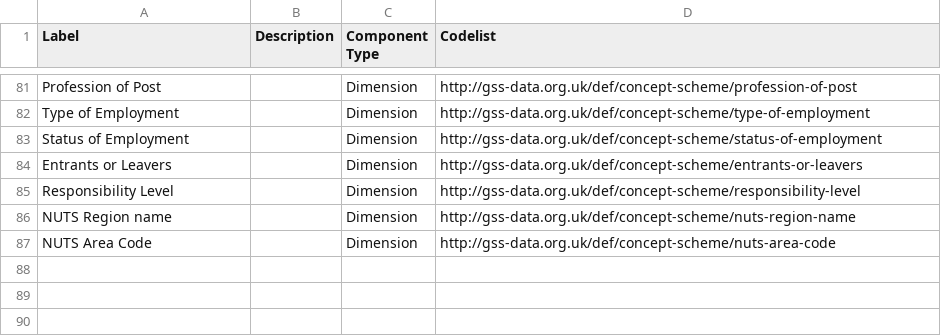
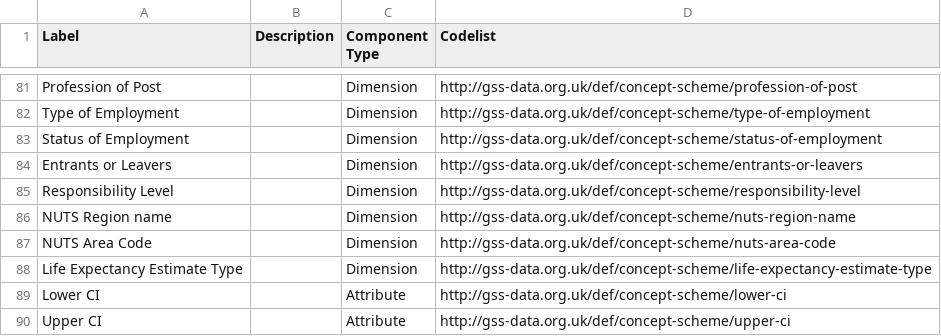
Before and after one commit to GSS-Cogs/family-disability, a CSV file: reference/components.csv, drawn as a sheet; only a part is shown, gaps mark what is left out; the diff names each change by its address in the sheet, - before the commit and + after, or states it on an @@ line.

Commit message:
Adding main for ONS-Health-state-life-expectancy and updated columns/components file as well as ons-age-range.csv codelist

```diff
--- a/reference/components.csv
+++ b/reference/components.csv
+row 88: Life Expectancy Estimate Type |  | Dimension | http://gss-data.org.uk/def/concept-scheme/life-expectancy-estimate-type
+row 89: Lower CI |  | Attribute | http://gss-data.org.uk/def/concept-scheme/lower-ci
+row 90: Upper CI |  | Attribute | http://gss-data.org.uk/def/concept-scheme/upper-ci
```
Also changed, not shown: reference/codelists/ons-age-range.csv, reference/columns.csv, 1 other file.
